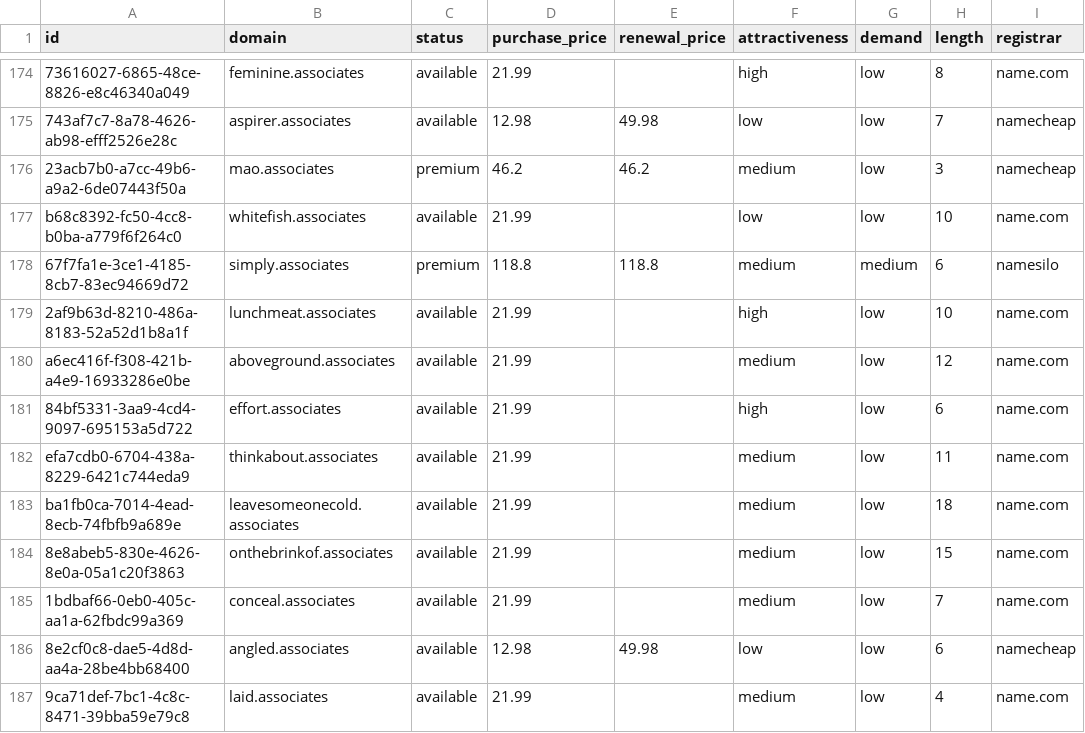
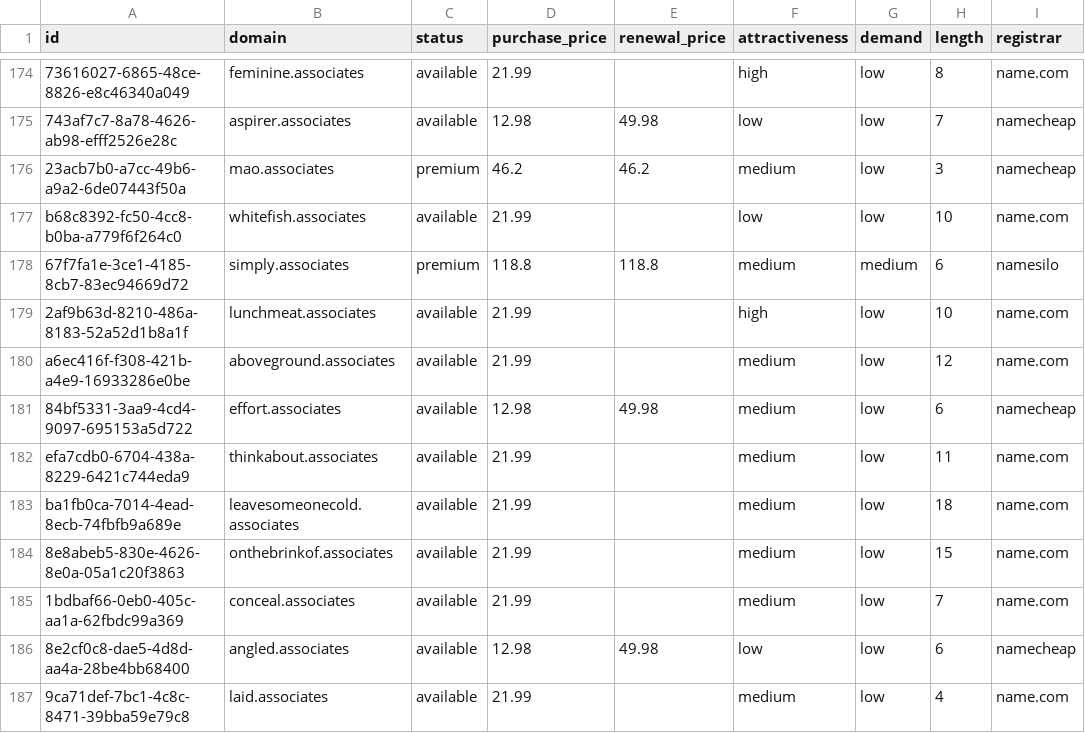
Before and after one commit to UniqueDomains/associates-oneword-domains, a CSV file: associates.csv, drawn as a sheet; only a part is shown, gaps mark what is left out; the diff names each change by its address in the sheet, - before the commit and + after, or states it on an @@ line.

Commit message:
Domains update

```diff
--- a/associates.csv
+++ b/associates.csv
-D181 (purchase_price): 21.99
+D181 (purchase_price): 12.98
-E181 (renewal_price): (empty)
+E181 (renewal_price): 49.98
-F181 (attractiveness): high
+F181 (attractiveness): medium
-I181 (registrar): name.com
+I181 (registrar): namecheap
```
Also changed, not shown: 4 other files.
